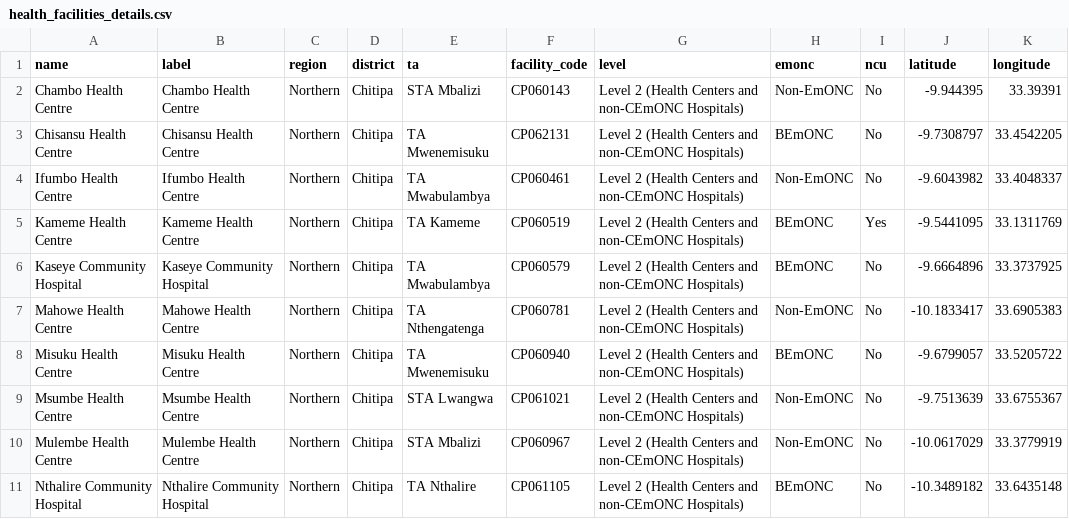
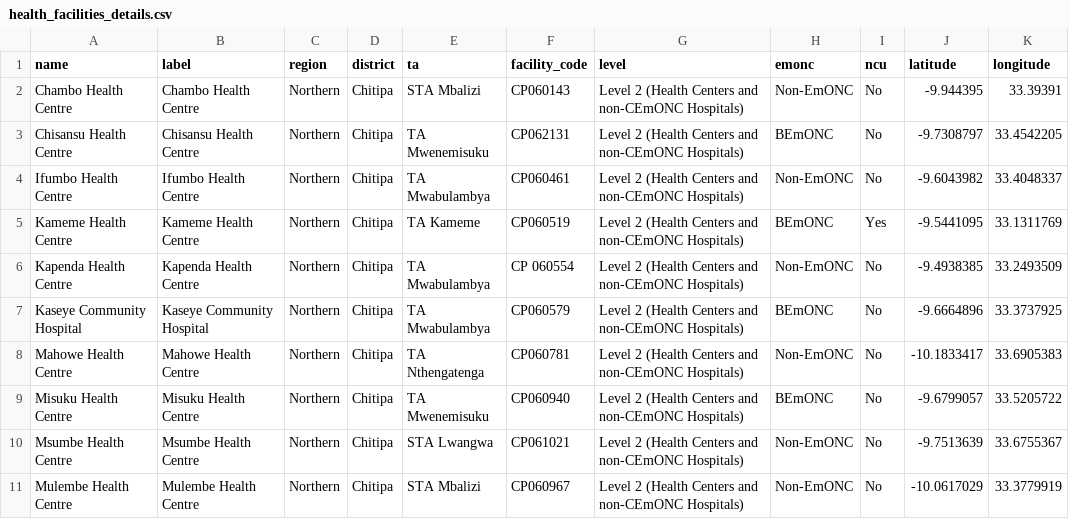
Before and after one commit to shinobi-hunter/kobo-media, a CSV file: health_facilities/health_facilities_details.csv, drawn as a sheet; only a part is shown; the shorter side is filled out with more unchanged rows.

Commit message:
Sync Official HF Registry

```diff
--- a/health_facilities/health_facilities_details.csv
+++ b/health_facilities/health_facilities_details.csv
@@ -5,2 +5,3 @@
 "Kameme Health Centre","Kameme Health Centre","Northern","Chitipa","TA Kameme","CP060519","Level 2 (Health Centers and non-CEmONC Hospitals)","BEmONC","Yes","-9.5441095","33.1311769"
+"Kapenda Health Centre","Kapenda Health Centre","Northern","Chitipa","TA Mwabulambya","CP 060554","Level 2 (Health Centers and non-CEmONC Hospitals)","Non-EmONC","No","-9.4938385","33.2493509"
 "Kaseye Community Hospital","Kaseye Community Hospital","Northern","Chitipa","TA Mwabulambya","CP060579","Level 2 (Health Centers and non-CEmONC Hospitals)","BEmONC","No","-9.6664896","33.3737925"
```
